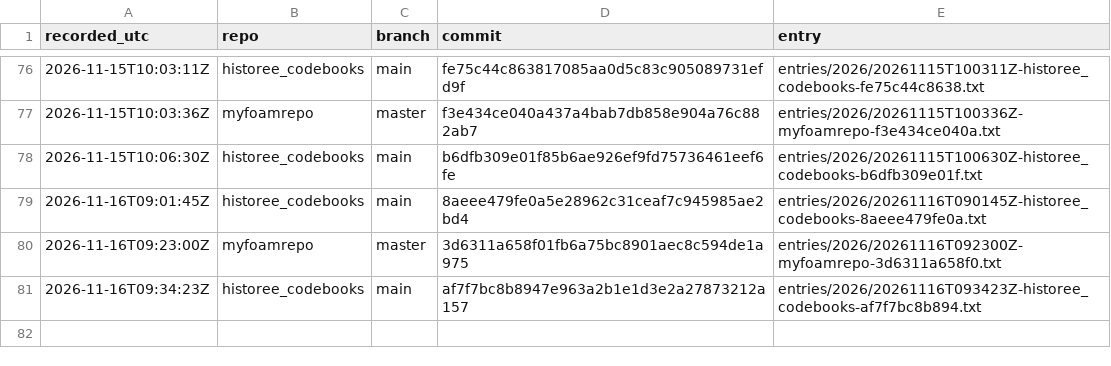
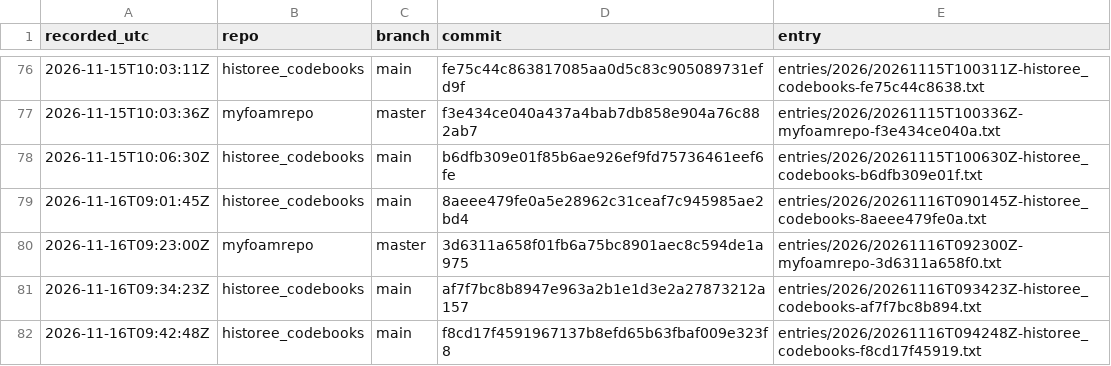
Before and after one commit to michaelschiltz/research-ledger, a CSV file: ledger.csv, drawn as a sheet; only a part is shown, gaps mark what is left out; the diff names each change by its address in the sheet, - before the commit and + after, or states it on an @@ line.

Commit message:
ledger: historee_codebooks f8cd17f45919

```diff
--- a/ledger.csv
+++ b/ledger.csv
+row 82: 2026-11-16T09:42:48Z | historee_codebooks | main | f8cd17f4591967137b8efd65b63fbaf009e323f8 | entries/2026/20261116T094248Z-historee_codebooks-f8cd17f45919.txt
```
Also changed, not shown: 2 other files.
